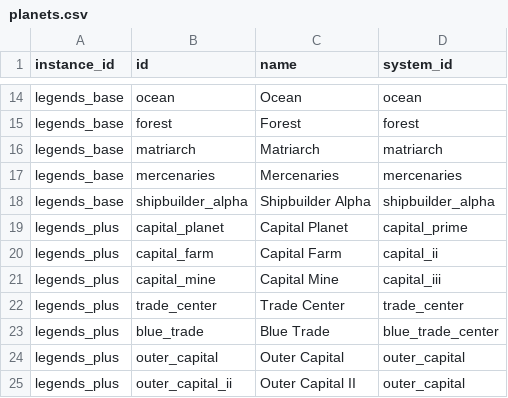
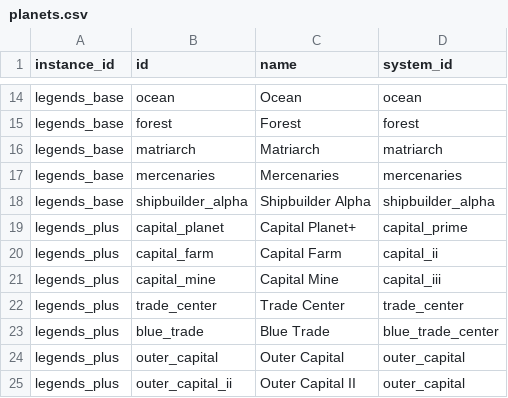
Before and after one commit to outoforbitdev/app-galaxy-map, a CSV file: .local/db/planets.csv, drawn as a sheet; only a part is shown, gaps mark what is left out.

Commit message:
feat: send instanced maps from server
* feat: send instanced maps from server

* chore: lint

* chore: remove unused endpoints

```diff
--- a/.local/db/planets.csv
+++ b/.local/db/planets.csv
@@ -18,3 +18,3 @@ legends_base,mercenaries,Mercenaries,mercenaries
 legends_base,shipbuilder_alpha,Shipbuilder Alpha,shipbuilder_alpha
-legends_plus,capital_planet,Capital Planet,capital_prime
+legends_plus,capital_planet,Capital Planet+,capital_prime
 legends_plus,capital_farm,Capital Farm,capital_ii
```
Also changed, not shown: 11 other files.
